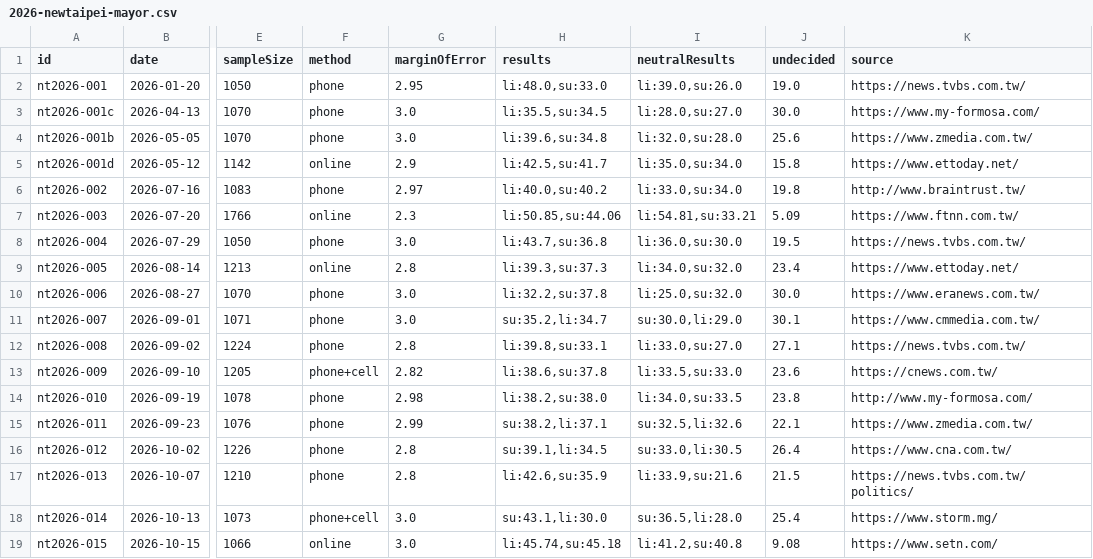
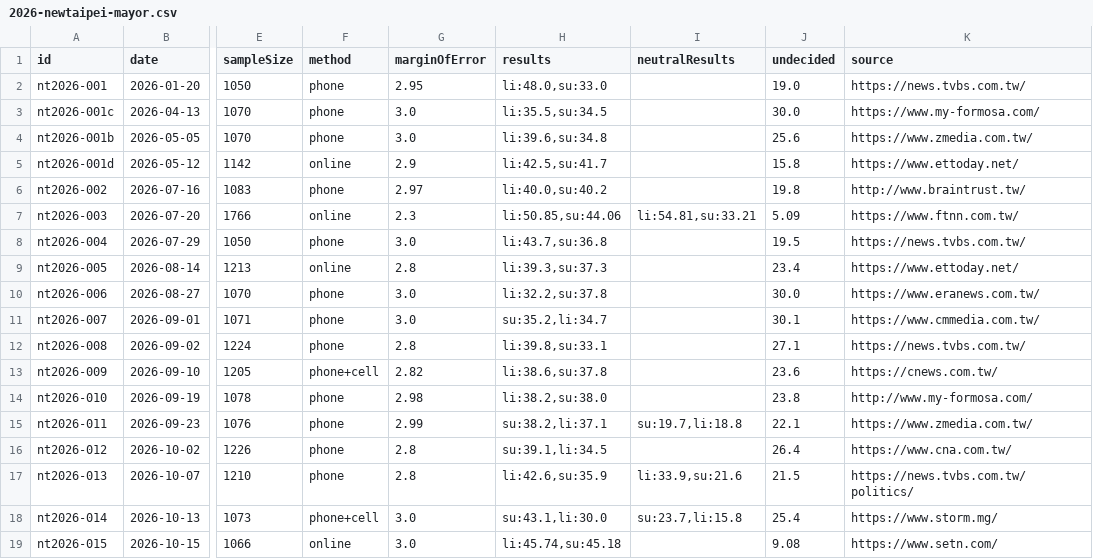
Before and after one commit to sakuradigi/clearpoll, a CSV file: sheets_import/2026-newtaipei-mayor.csv, drawn as a sheet; only a part is shown, gaps mark what is left out; the diff names each change by its address in the sheet, - before the commit and + after, or states it on an @@ line.

```diff
--- a/sheets_import/2026-newtaipei-mayor.csv
+++ b/sheets_import/2026-newtaipei-mayor.csv
-I2 (neutralResults): li:39.0,su:26.0
+I2 (neutralResults): (empty)
-I3 (neutralResults): li:28.0,su:27.0
+I3 (neutralResults): (empty)
-I4 (neutralResults): li:32.0,su:28.0
+I4 (neutralResults): (empty)
-I5 (neutralResults): li:35.0,su:34.0
+I5 (neutralResults): (empty)
-I6 (neutralResults): li:33.0,su:34.0
+I6 (neutralResults): (empty)
-I8 (neutralResults): li:36.0,su:30.0
+I8 (neutralResults): (empty)
-I9 (neutralResults): li:34.0,su:32.0
+I9 (neutralResults): (empty)
-I10 (neutralResults): li:25.0,su:32.0
+I10 (neutralResults): (empty)
-I11 (neutralResults): su:30.0,li:29.0
+I11 (neutralResults): (empty)
-I12 (neutralResults): li:33.0,su:27.0
+I12 (neutralResults): (empty)
-I13 (neutralResults): li:33.5,su:33.0
+I13 (neutralResults): (empty)
-I14 (neutralResults): li:34.0,su:33.5
+I14 (neutralResults): (empty)
-I15 (neutralResults): su:32.5,li:32.6
+I15 (neutralResults): su:19.7,li:18.8
-I16 (neutralResults): su:33.0,li:30.5
+I16 (neutralResults): (empty)
-I18 (neutralResults): su:36.5,li:28.0
+I18 (neutralResults): su:23.7,li:15.8
-I19 (neutralResults): li:41.2,su:40.8
+I19 (neutralResults): (empty)
```
Also changed, not shown: sheets_import/2026-changhua-mayor.csv, sheets_import/2026-hsinchucity-mayor.csv, 24 other files.
